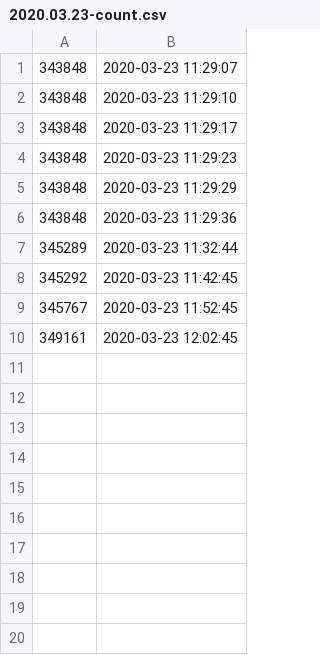
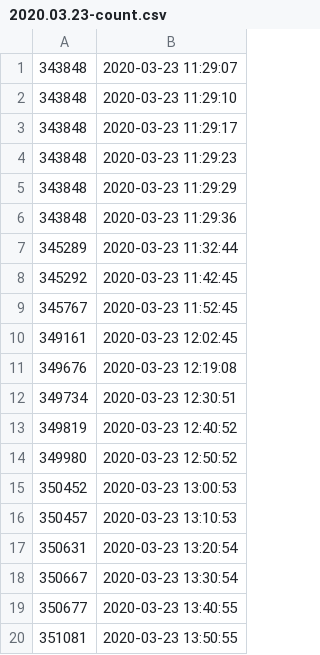
Before and after one commit to filiptronicek/corona-stats, a CSV file: data/2020.03.23-count.csv, drawn as a sheet; the diff names each change by its address in the sheet, - before the commit and + after, or states it on an @@ line.

Commit message:
New data

```diff
--- a/data/2020.03.23-count.csv
+++ b/data/2020.03.23-count.csv
+row 11: 349676 | 2020-03-23 12:19:08
+row 12: 349734 | 2020-03-23 12:30:51
+row 13: 349819 | 2020-03-23 12:40:52
+row 14: 349980 | 2020-03-23 12:50:52
+row 15: 350452 | 2020-03-23 13:00:53
+row 16: 350457 | 2020-03-23 13:10:53
+row 17: 350631 | 2020-03-23 13:20:54
+row 18: 350667 | 2020-03-23 13:30:54
+row 19: 350677 | 2020-03-23 13:40:55
+row 20: 351081 | 2020-03-23 13:50:55
```
Also changed, not shown: 1 other file.
